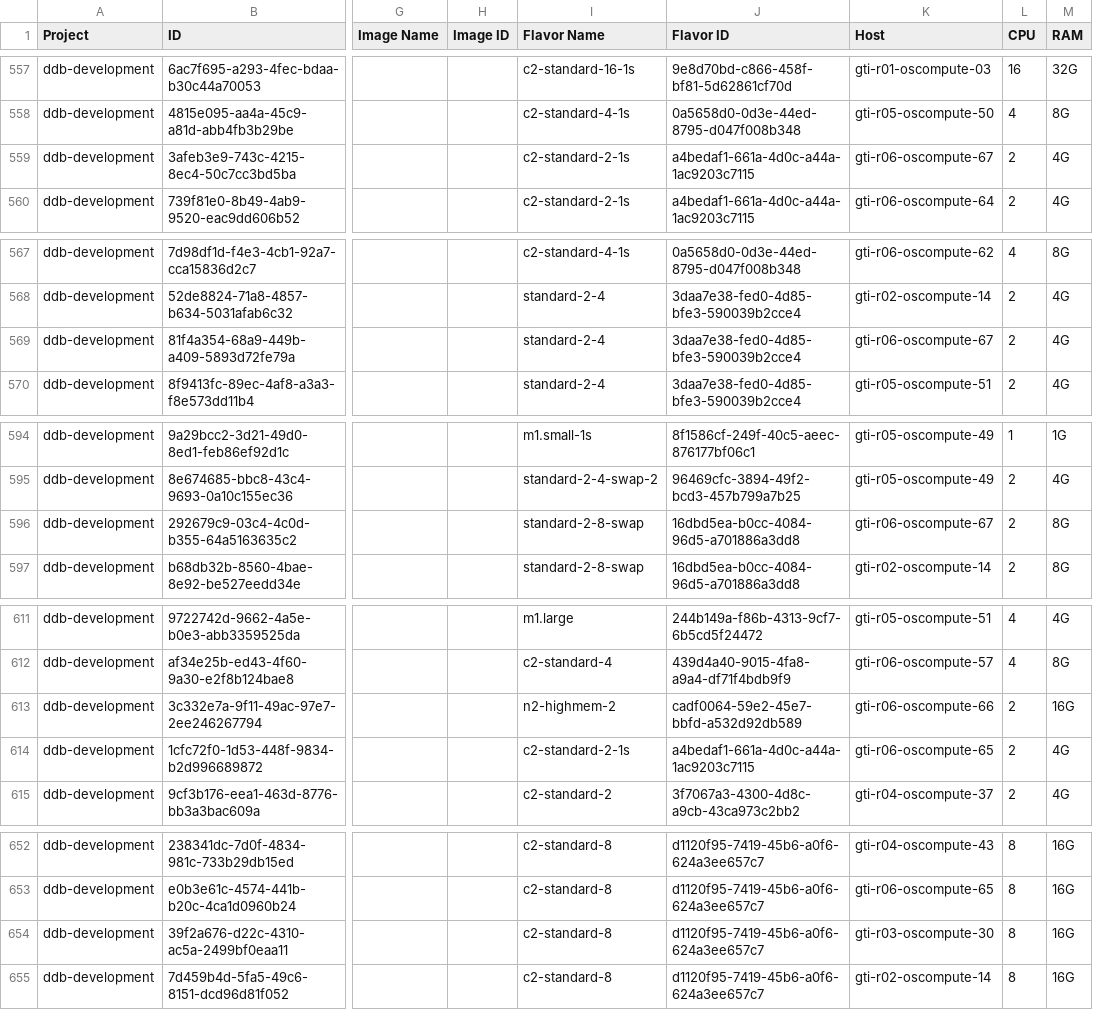
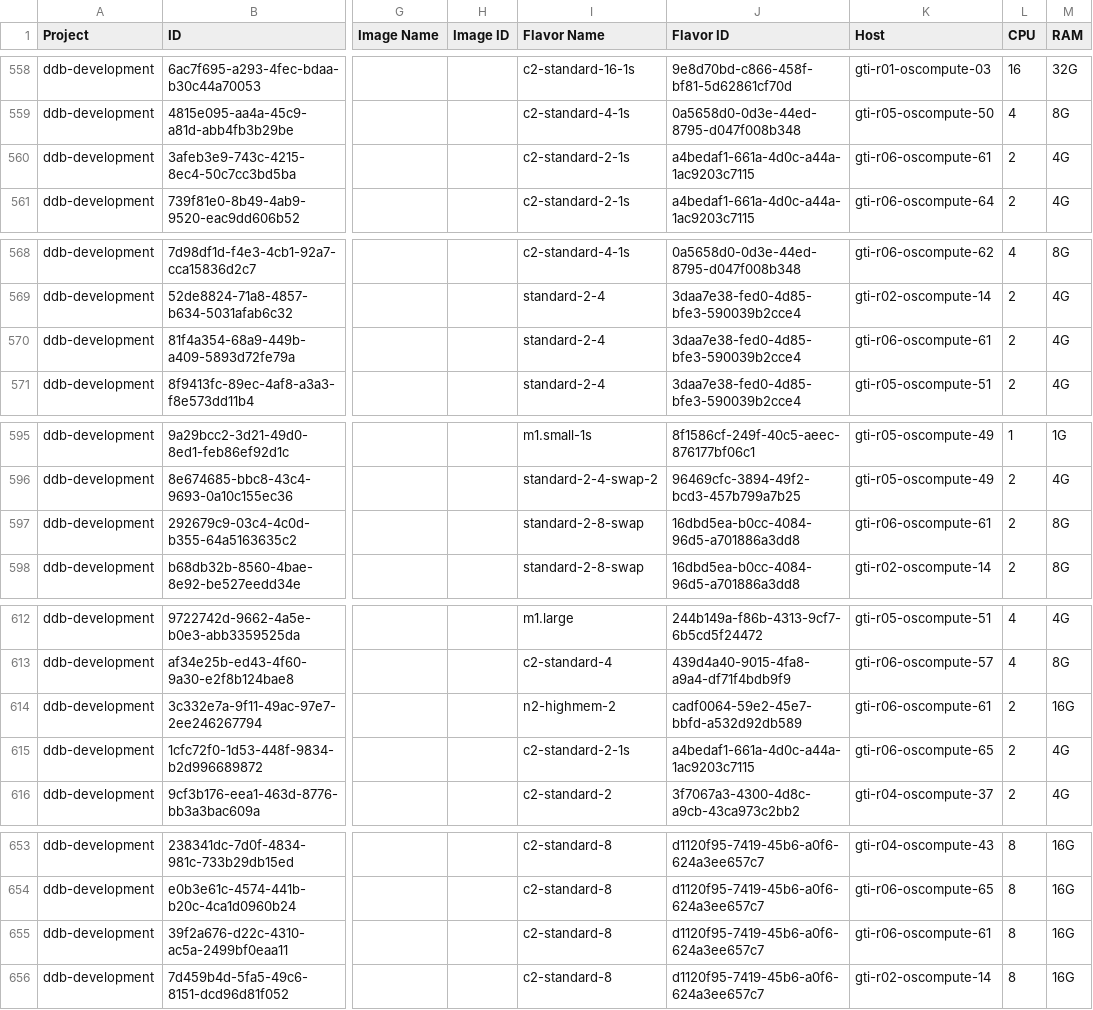
Before and after one commit to Pepryan/openstack-resource, a CSV file: aio.csv, drawn as a sheet; only a part is shown, gaps mark what is left out; addresses are those after the commit; the diff covers the shown part only; the diff names each change by its address in the sheet, - before the commit and + after, or states it on an @@ line.

```diff
--- a/aio.csv
+++ b/aio.csv
-K560 (Host): gti-r06-oscompute-67
+K560 (Host): gti-r06-oscompute-61
-K570 (Host): gti-r06-oscompute-67
+K570 (Host): gti-r06-oscompute-61
-K597 (Host): gti-r06-oscompute-67
+K597 (Host): gti-r06-oscompute-61
-K614 (Host): gti-r06-oscompute-66
+K614 (Host): gti-r06-oscompute-61
-K655 (Host): gti-r03-oscompute-30
+K655 (Host): gti-r06-oscompute-61
```
Also changed, not shown: 1 added row and 6 edited cells elsewhere in this file, 9 other files.
